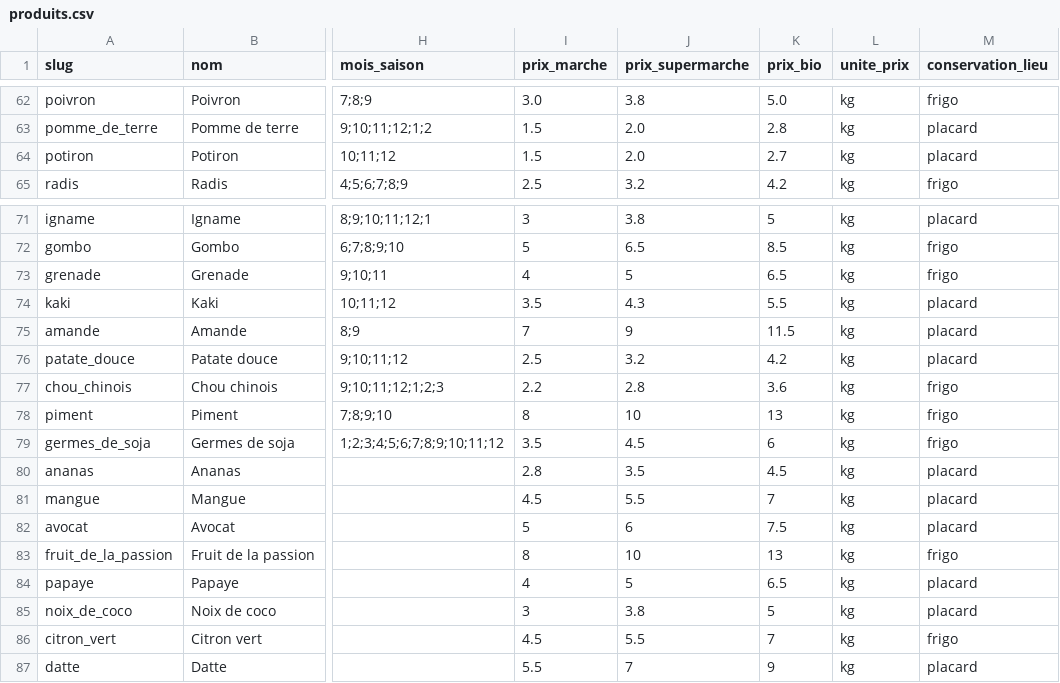
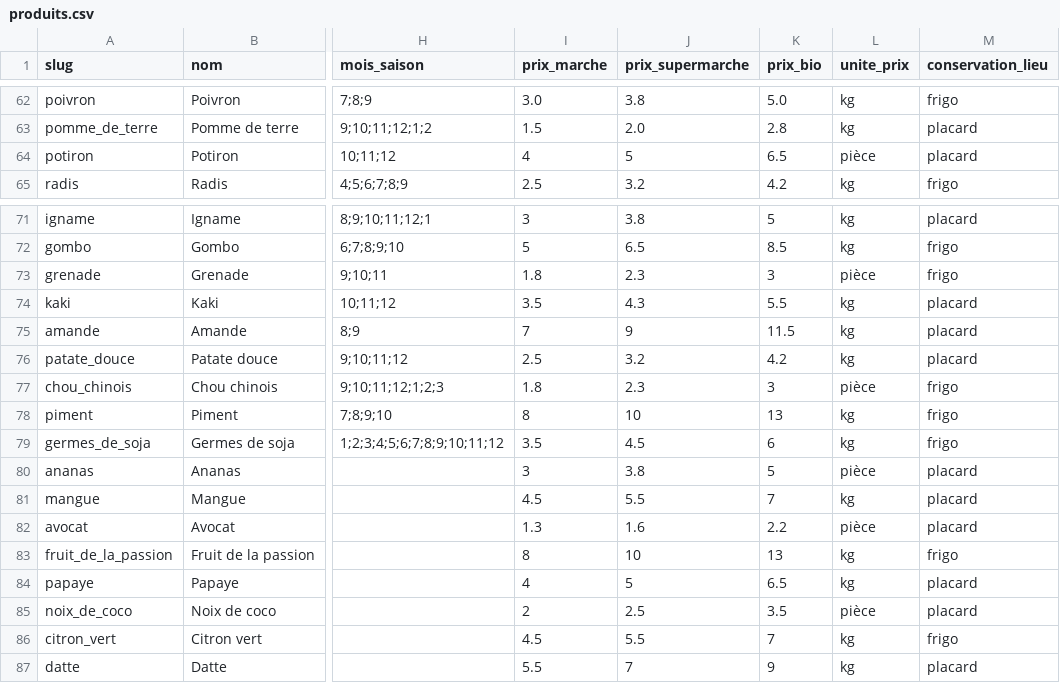
Before and after one commit to asitsit/le-bon-prix, a CSV file: data/produits.csv, drawn as a sheet; only a part is shown, gaps mark what is left out; the diff covers the shown part only; the diff names each change by its address in the sheet, - before the commit and + after, or states it on an @@ line.

```diff
--- a/data/produits.csv
+++ b/data/produits.csv
-I64 (prix_marche): 1.5
+I64 (prix_marche): 4
-J64 (prix_supermarche): 2.0
+J64 (prix_supermarche): 5
-K64 (prix_bio): 2.7
+K64 (prix_bio): 6.5
-L64 (unite_prix): kg
+L64 (unite_prix): pièce
-I73 (prix_marche): 4
+I73 (prix_marche): 1.8
-J73 (prix_supermarche): 5
+J73 (prix_supermarche): 2.3
-K73 (prix_bio): 6.5
+K73 (prix_bio): 3
-L73 (unite_prix): kg
+L73 (unite_prix): pièce
-I77 (prix_marche): 2.2
+I77 (prix_marche): 1.8
-J77 (prix_supermarche): 2.8
+J77 (prix_supermarche): 2.3
-K77 (prix_bio): 3.6
+K77 (prix_bio): 3
-L77 (unite_prix): kg
+L77 (unite_prix): pièce
-I80 (prix_marche): 2.8
+I80 (prix_marche): 3
-J80 (prix_supermarche): 3.5
+J80 (prix_supermarche): 3.8
-K80 (prix_bio): 4.5
+K80 (prix_bio): 5
-L80 (unite_prix): kg
+L80 (unite_prix): pièce
-I82 (prix_marche): 5
+I82 (prix_marche): 1.3
-J82 (prix_supermarche): 6
+J82 (prix_supermarche): 1.6
-K82 (prix_bio): 7.5
+K82 (prix_bio): 2.2
-L82 (unite_prix): kg
+L82 (unite_prix): pièce
-I85 (prix_marche): 3
+I85 (prix_marche): 2
-J85 (prix_supermarche): 3.8
+J85 (prix_supermarche): 2.5
-K85 (prix_bio): 5
+K85 (prix_bio): 3.5
-L85 (unite_prix): kg
+L85 (unite_prix): pièce
```
Also changed, not shown: 40 edited cells elsewhere in this file, 1 other file.
